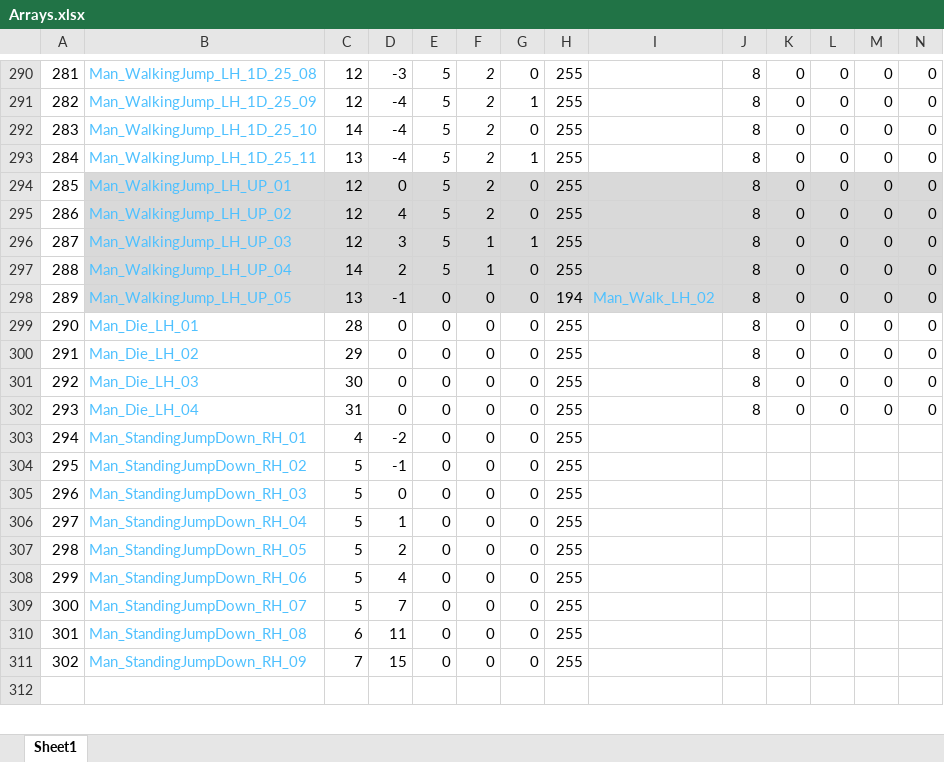
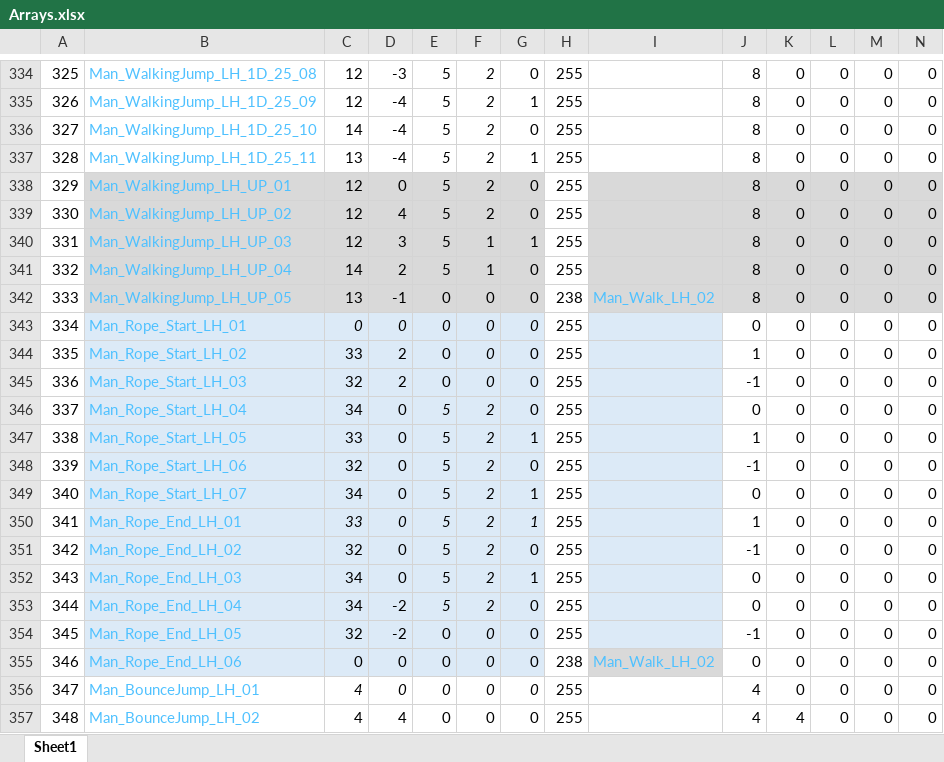
Before and after one commit to Press-Play-On-Tape/ChakanaChallenge, an Excel workbook: Arrays.xlsx, sheet Sheet1, drawn as a sheet; only a part is shown, gaps mark what is left out; the shorter side is filled out with more unchanged rows; values as stored, in another font and other column widths than the file's, no borders; addresses are those after the commit; the diff covers the shown part only; the diff names each change by its address in the sheet, - before the commit and + after, or states it on an @@ line.

```diff
--- a/Arrays.xlsx (sheet Sheet1)
+++ b/Arrays.xlsx (sheet Sheet1)
@@ column A renumbered between rows 81 and 400 @@
-H338:H342 fill: #D9D9D9
+H338:H342 fill: none
-H342: 194
+H342: 238
+row 343: 334 | Man_Rope_Start_LH_01 | 0 | 0 | 0 | 0 | 0 | 255 |  | 0 | 0 | 0 | 0 | 0
+row 344: 335 | Man_Rope_Start_LH_02 | 33 | 2 | 0 | 0 | 0 | 255 |  | 1 | 0 | 0 | 0 | 0
+row 345: 336 | Man_Rope_Start_LH_03 | 32 | 2 | 0 | 0 | 0 | 255 |  | -1 | 0 | 0 | 0 | 0
+row 346: 337 | Man_Rope_Start_LH_04 | 34 | 0 | 5 | 2 | 0 | 255 |  | 0 | 0 | 0 | 0 | 0
+row 347: 338 | Man_Rope_Start_LH_05 | 33 | 0 | 5 | 2 | 1 | 255 |  | 1 | 0 | 0 | 0 | 0
+row 348: 339 | Man_Rope_Start_LH_06 | 32 | 0 | 5 | 2 | 0 | 255 |  | -1 | 0 | 0 | 0 | 0
+row 349: 340 | Man_Rope_Start_LH_07 | 34 | 0 | 5 | 2 | 1 | 255 |  | 0 | 0 | 0 | 0 | 0
+row 350: 341 | Man_Rope_End_LH_01 | 33 | 0 | 5 | 2 | 1 | 255 |  | 1 | 0 | 0 | 0 | 0
+row 351: 342 | Man_Rope_End_LH_02 | 32 | 0 | 5 | 2 | 0 | 255 |  | -1 | 0 | 0 | 0 | 0
+row 352: 343 | Man_Rope_End_LH_03 | 34 | 0 | 5 | 2 | 1 | 255 |  | 0 | 0 | 0 | 0 | 0
+row 353: 344 | Man_Rope_End_LH_04 | 34 | -2 | 5 | 2 | 0 | 255 |  | 0 | 0 | 0 | 0 | 0
+row 354: 345 | Man_Rope_End_LH_05 | 32 | -2 | 0 | 0 | 0 | 255 |  | -1 | 0 | 0 | 0 | 0
+row 355: 346 | Man_Rope_End_LH_06 | 0 | 0 | 0 | 0 | 0 | 238 | Man_Walk_LH_02 | 0 | 0 | 0 | 0 | 0
+row 356: 347 | Man_BounceJump_LH_01 | 4 | 0 | 0 | 0 | 0 | 255 |  | 4 | 0 | 0 | 0 | 0
+row 357: 348 | Man_BounceJump_LH_02 | 4 | 4 | 0 | 0 | 0 | 255 |  | 4 | 4 | 0 | 0 | 0
```
Also changed, not shown: 75 added rows, 1 removed row, 28 edited cells and cell formats elsewhere in this sheet, formulas that keep their value, 13 other files.
